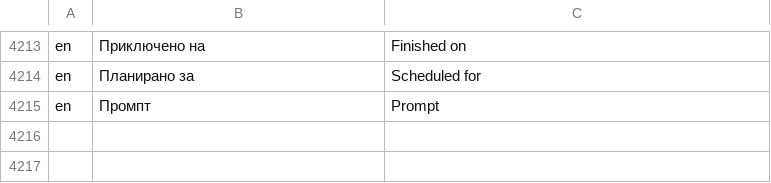
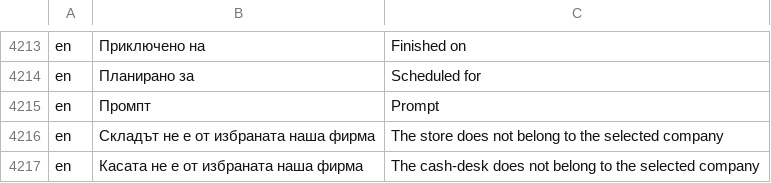
Before and after one commit to bgerp/bgerp, a CSV file: bgerp/data/csv/Translations.csv, drawn as a sheet; only a part is shown, gaps mark what is left out.

```diff
--- a/bgerp/data/csv/Translations.csv
+++ b/bgerp/data/csv/Translations.csv
@@ -4215 +4215,3 @@ en,Планирано за,Scheduled for
 en,Промпт,Prompt
+en,Складът не е от избраната наша фирма,The store does not belong to the selected company
+en,Касата не е от избраната наша фирма,The cash-desk does not belong to the selected company
```
Also changed, not shown: 2 other files.
